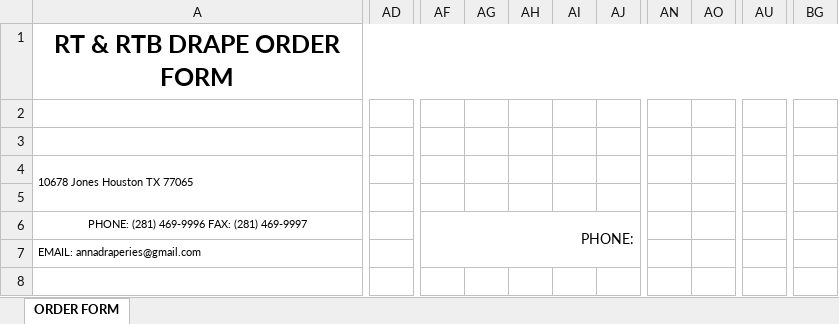
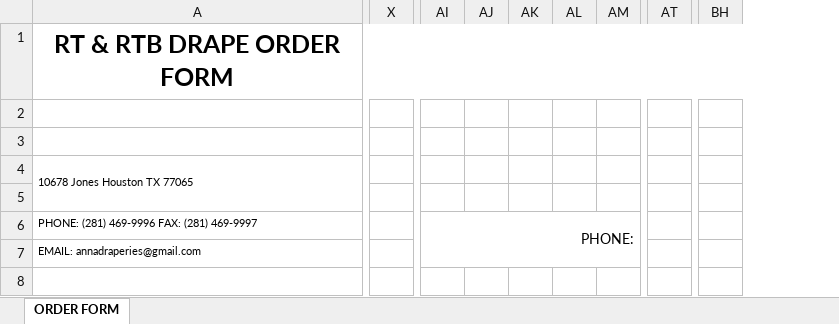
Before and after one commit to annasdrapery/AnnaDraperyWebsite, an Excel workbook: AnnaDrapery_Nop/Presentation/Nop.Web/RT RBT ORDER FORM.xlsx, sheet ORDER FORM, drawn as a sheet; only a part is shown, gaps mark what is left out; values as stored, in another font and other column widths than the file's, no borders; charts and pictures not drawn; removed rows and columns are numbered as before the commit, all else as after; the diff covers the shown part only; the diff names each change by its address in the sheet, - before the commit and + after, or states it on an @@ line.

Commit message:
update template for RT RBT Order Form

```diff
--- a/AnnaDrapery_Nop/Presentation/Nop.Web/RT RBT ORDER FORM.xlsx (sheet ORDER FORM)
+++ b/AnnaDrapery_Nop/Presentation/Nop.Web/RT RBT ORDER FORM.xlsx (sheet ORDER FORM)
-column AD, empty
+column X, empty
-column AN, empty
-column AO, empty
+column AT, empty
-column AU, empty
-column BG, empty
+column BH, empty
-A4:T5 merged
+A4:P5 merged
-A6 alignment: center
+A6 alignment: left
-A6:U6 merged
-AF6:AK7 merged
+AI6:AM7 merged
-A7:S7 merged
```
Also changed, not shown: 11 added columns, 10 removed columns, 1 edited cell, cell formats and merged cells elsewhere in this sheet, charts or pictures, 1 other file.
